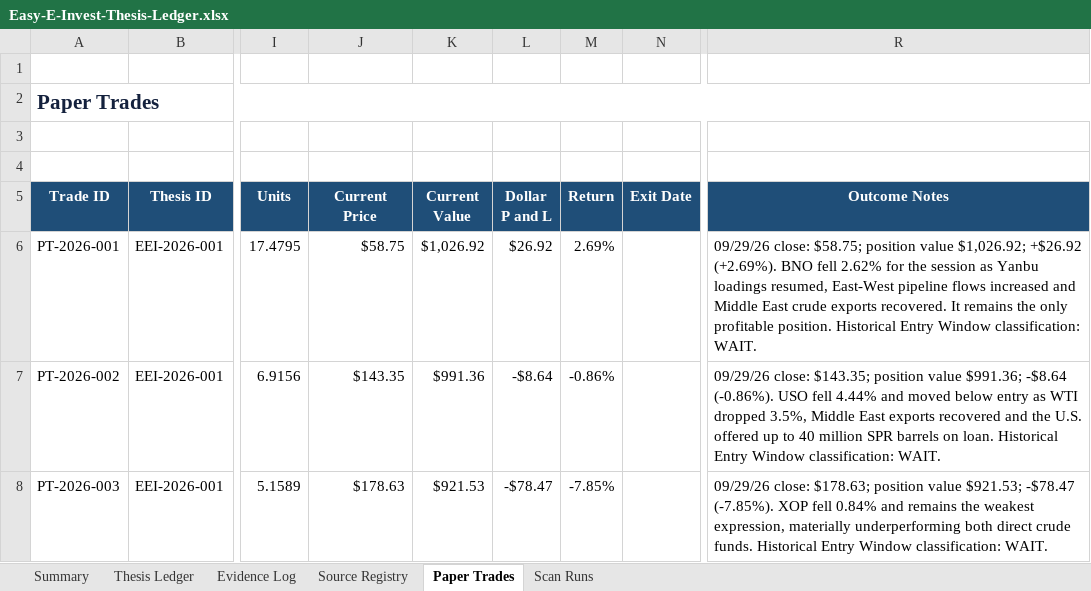
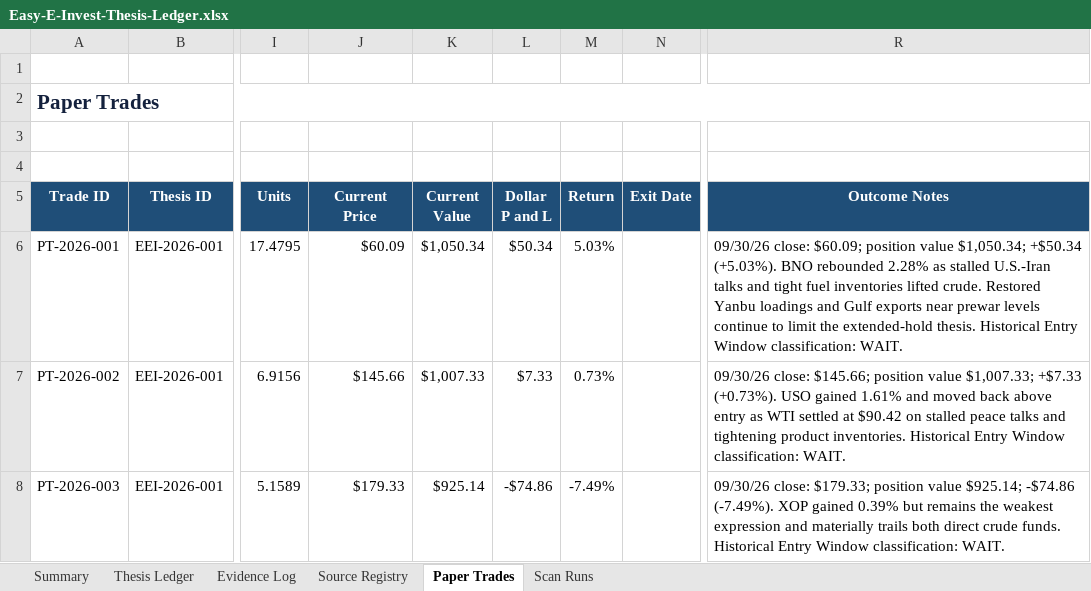
Before and after one commit to john-cosentino/easy-e-invest-dashboard, an Excel workbook: Easy-E-Invest-Thesis-Ledger.xlsx, sheet Paper Trades, drawn as a sheet; only a part is shown, gaps mark what is left out; values as stored, in another font and other column widths than the file's, no borders; table styles not drawn; the diff names each change by its address in the sheet, - before the commit and + after, or states it on an @@ line.

```diff
--- a/Easy-E-Invest-Thesis-Ledger.xlsx (sheet Paper Trades)
+++ b/Easy-E-Invest-Thesis-Ledger.xlsx (sheet Paper Trades)
-J6 (Current Price): $58.75
+J6 (Current Price): $60.09
-K6 (Current Value): $1,026.92
+K6 (Current Value): $1,050.34
-L6 (Dollar P and L): $26.92
+L6 (Dollar P and L): $50.34
-M6 (Return): 2.69%
+M6 (Return): 5.03%
-R6 (Outcome Notes): 09/29/26 close: $58.75; position value $1,026.92; +$26.92 (+2.69%). BNO fell 2.62% for the session as Yanbu loadings resumed, East-West pipeline flows increased and Middle East crude exports recovered. It remains the only profitable position. Historical Entry…
+R6 (Outcome Notes): 09/30/26 close: $60.09; position value $1,050.34; +$50.34 (+5.03%). BNO rebounded 2.28% as stalled U.S.-Iran talks and tight fuel inventories lifted crude. Restored Yanbu loadings and Gulf exports near prewar levels continue to limit the extended-hold thesis. Historical Entry…
-J7 (Current Price): $143.35
+J7 (Current Price): $145.66
-K7 (Current Value): $991.36
+K7 (Current Value): $1,007.33
-L7 (Dollar P and L): -$8.64
+L7 (Dollar P and L): $7.33
-M7 (Return): -0.86%
+M7 (Return): 0.73%
-R7 (Outcome Notes): 09/29/26 close: $143.35; position value $991.36; -$8.64 (-0.86%). USO fell 4.44% and moved below entry as WTI dropped 3.5%, Middle East exports recovered and the U.S. offered up to 40 million SPR barrels on loan. Historical Entry…
+R7 (Outcome Notes): 09/30/26 close: $145.66; position value $1,007.33; +$7.33 (+0.73%). USO gained 1.61% and moved back above entry as WTI settled at $90.42 on stalled peace talks and tightening product inventories. Historical Entry…
-J8 (Current Price): $178.63
+J8 (Current Price): $179.33
-K8 (Current Value): $921.53
+K8 (Current Value): $925.14
-L8 (Dollar P and L): -$78.47
+L8 (Dollar P and L): -$74.86
-M8 (Return): -7.85%
+M8 (Return): -7.49%
-R8 (Outcome Notes): 09/29/26 close: $178.63; position value $921.53; -$78.47 (-7.85%). XOP fell 0.84% and remains the weakest expression, materially underperforming both direct…
+R8 (Outcome Notes): 09/30/26 close: $179.33; position value $925.14; -$74.86 (-7.49%). XOP gained 0.39% but remains the weakest expression and materially trails both direct…
```
Also changed, not shown: sheet Evidence Log, sheet Thesis Ledger, sheet Scan Runs, sheet Summary, 1 other file.
